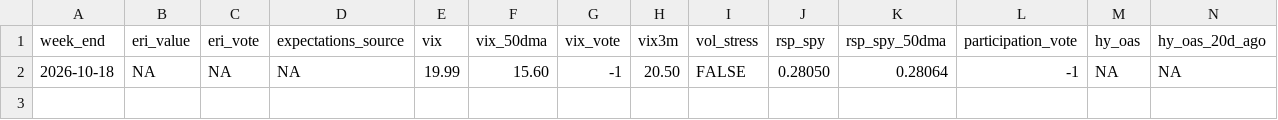
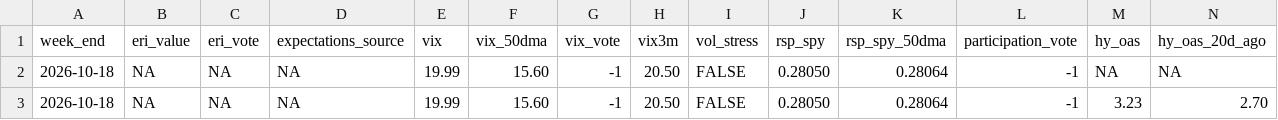
Before and after one commit to investzhadrayev-creator/consilium-code, a CSV file: journal/PANEL_LOG.csv, drawn as a sheet; only a part is shown; rows hold the shown columns only; the diff names each change by its address in the sheet, - before the commit and + after, or states it on an @@ line.

```diff
--- a/journal/PANEL_LOG.csv
+++ b/journal/PANEL_LOG.csv
+row 3: 2026-10-18 | NA | NA | NA | 19.99 | 15.60 | -1 | 20.50 | FALSE | 0.28050 | 0.28064 | -1 | 3.23 | 2.70
```
